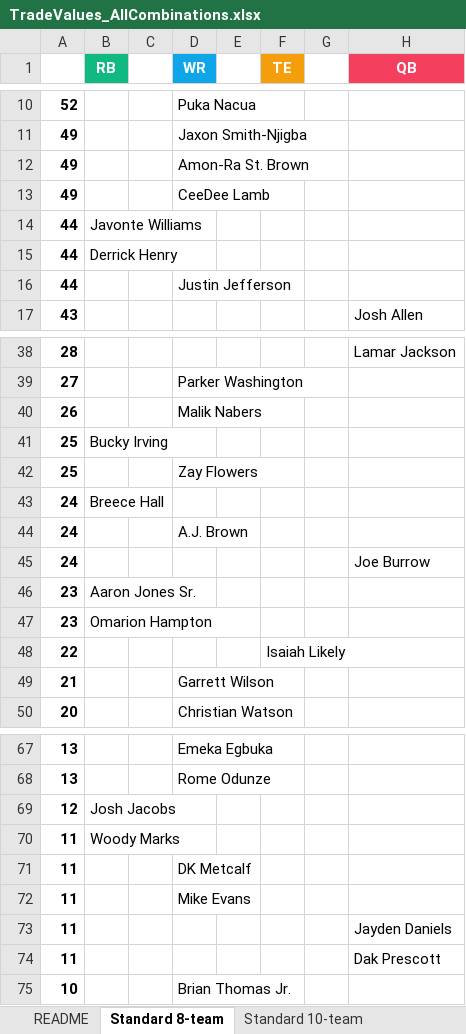
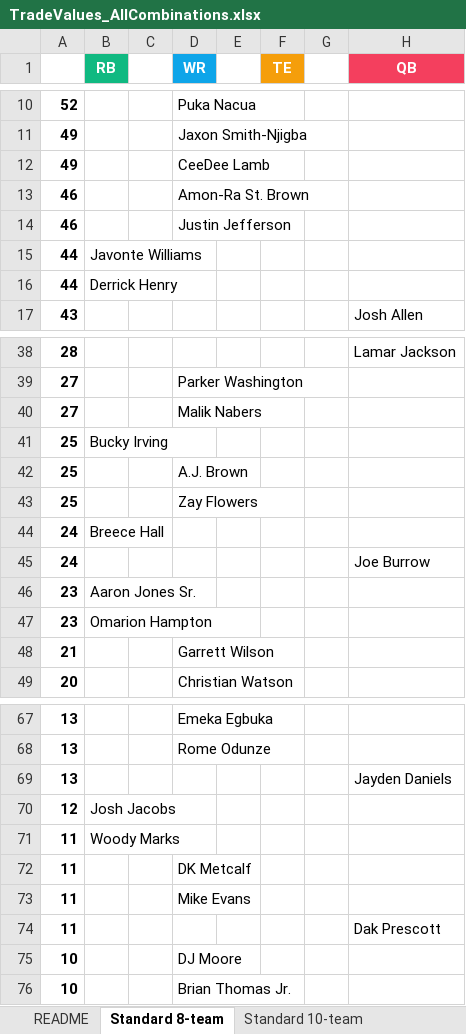
Before and after one commit to seoularpro/OddsVis, an Excel workbook: TradeValueSheets/TradeValues_AllCombinations.xlsx, sheet Standard 8-team, drawn as a sheet; only a part is shown, gaps mark what is left out; values as stored, in another font and other column widths than the file's, no borders; removed rows and columns are numbered as before the commit, all else as after; the diff covers the shown part only; the diff names each change by its address in the sheet, - before the commit and + after, or states it on an @@ line.

```diff
--- a/TradeValueSheets/TradeValues_AllCombinations.xlsx (sheet Standard 8-team)
+++ b/TradeValueSheets/TradeValues_AllCombinations.xlsx (sheet Standard 8-team)
-row 12: 49 |  |  | Amon-Ra St. Brown
+row 13: 46 |  |  | Amon-Ra St. Brown
+row 14: 46 |  |  | Justin Jefferson
-row 16: 44 |  |  | Justin Jefferson
-A40: 26
+A40: 27
+row 42: 25 |  |  | A.J. Brown
-row 44: 24 |  |  | A.J. Brown
-row 48: 22 |  |  |  |  | Isaiah Likely
+row 69: 13 |  |  |  |  |  |  | Jayden Daniels
-row 73: 11 |  |  |  |  |  |  | Jayden Daniels
+row 75: 10 |  |  | DJ Moore
```
Also changed, not shown: 5 added rows and 5 removed rows elsewhere in this sheet, sheet Standard 10-team, sheet Half PPR 12-team, sheet Half PPR 10-team, sheet Full PPR 12-team, sheet Standard 12-team, sheet Full PPR 8-team, 2 more sheets, TradeValueSheets/TradeValues_FullPPR_10team.xlsx, TradeValueSheets/TradeValues_FullPPR_12team.xlsx, 18 other files.
